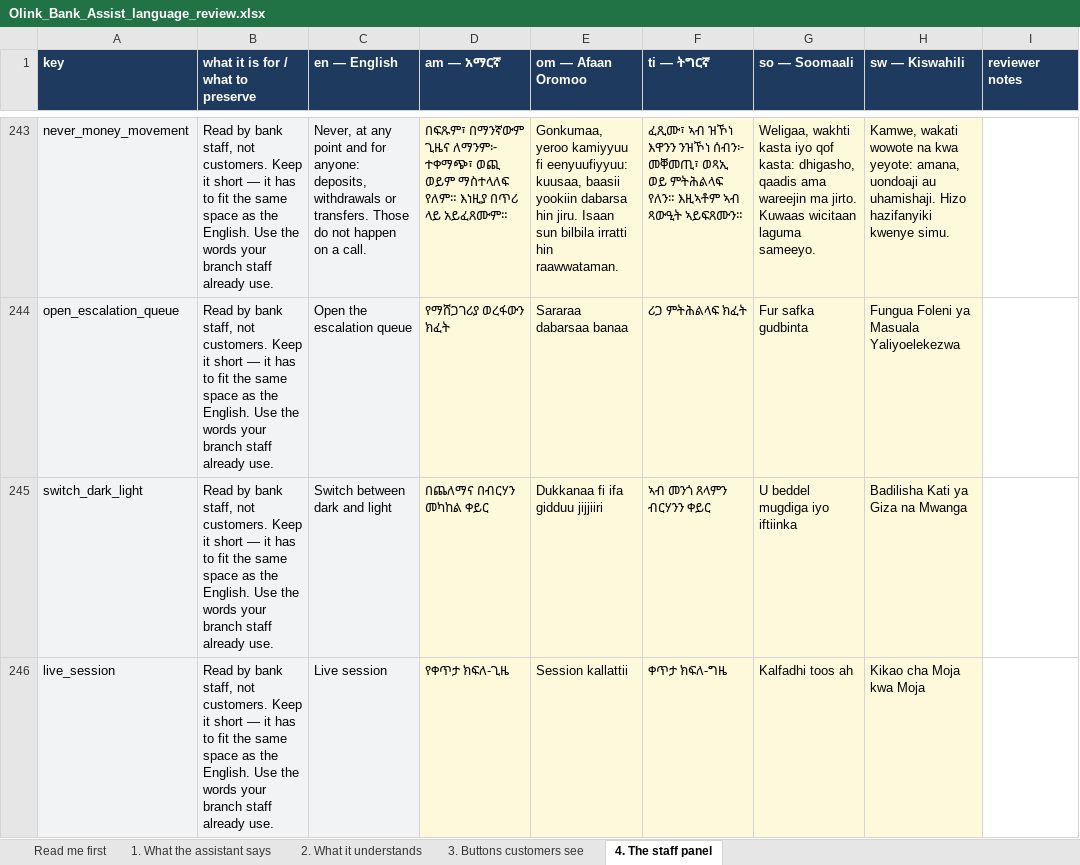
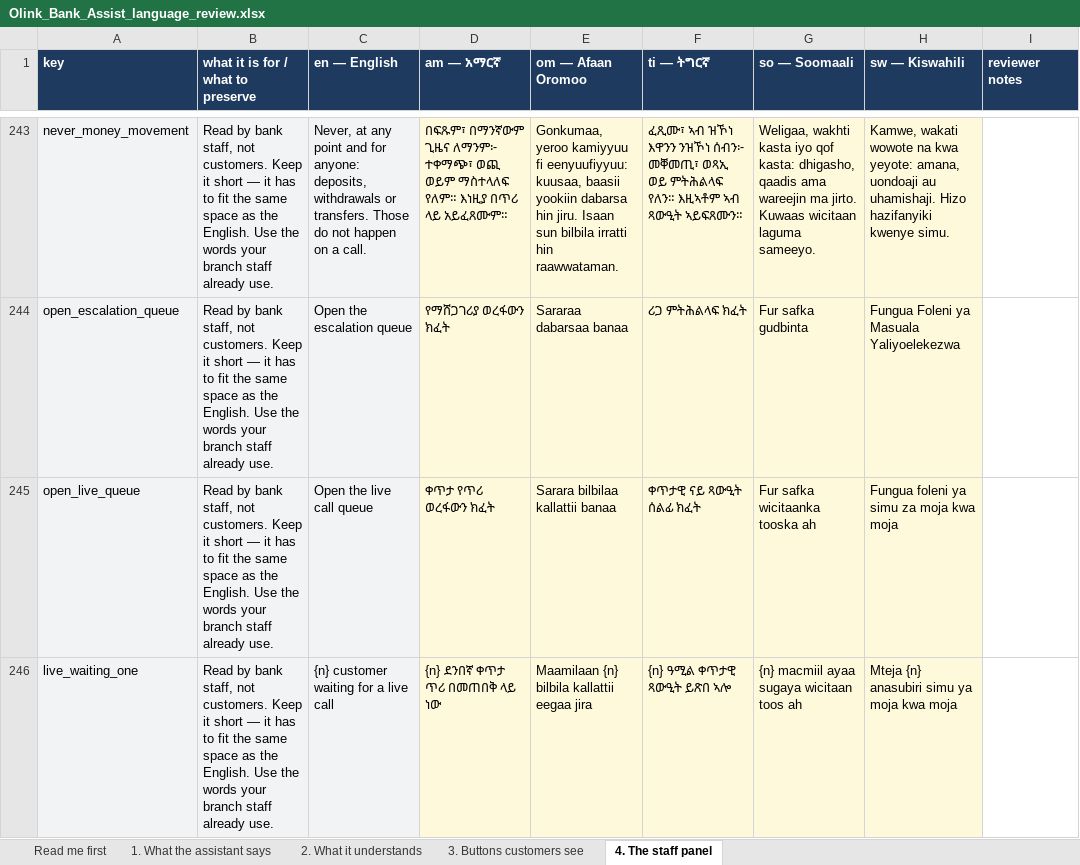
Before and after one commit to OliTamrat/olink-bank-assist, an Excel workbook: review/Olink_Bank_Assist_language_review.xlsx, sheet 4. The staff panel, drawn as a sheet; only a part is shown, gaps mark what is left out; the shorter side is filled out with more unchanged rows; values as stored, in another font and other column widths than the file's, no borders; the diff covers the shown part only; the diff names each change by its address in the sheet, - before the commit and + after, or states it on an @@ line.

Commit message:
feat: redesign the admin topbar — live-call chip, refreshing counts, search polish
The topbar is the one strip of the console that is on screen from every page,
and it now carries both of the product's time-sensitive numbers, kept fresh:

- A live-queue chip: how many customers are waiting for a live call right
  now, red with a pulsing dot when anyone is (a customer holding for a person
  outranks an escalation that can wait until after coffee — one step past the
  escalation chip's amber). Shown to anyone with sessions.read; clicking it
  opens the Live queue.
- Both chips now refresh once a minute instead of only on sign-in, so the
  numbers can be trusted from any page instead of silently aging.
- The escalation chip's screen-reader label was hardcoded English; both chips
  now speak the panel's language (reusing escalation_waiting/queue_empty, and
  three new live-queue strings shipped in all six languages).
- Global search gets a magnifier icon, a pill shape, a brand-colored focus
  ring, and a "/" shortcut (Ctrl/Cmd+K too) with a visible key hint that
  hides while typing and on phones. Never fires while typing in a field.
- The topbar is translucent with a backdrop blur, so scrolled content passes
  underneath a surface instead of vanishing under a wall (solid fallback
  where backdrop-filter is unsupported).
- Fixed a real CSS collision: the topbar's container shared the .tools class
  with page-level toolbars defined later, silently inheriting their
  flex-wrap and bottom margin. Renamed to .toptools.

Verified by driving the real page (Playwright, dark + light, EN + AM chrome,
shortcut focus/typing guard, chip navigation): all checks pass, full pytest
suite green, review workbook regenerated (272 staff-panel strings).

```diff
--- a/review/Olink_Bank_Assist_language_review.xlsx (sheet 4. The staff panel)
+++ b/review/Olink_Bank_Assist_language_review.xlsx (sheet 4. The staff panel)
+row 245: open_live_queue | Read by bank staff, not customers. Keep it short — it has to fit the same space as the English. Use the words your branch staff already use. | Open the live call queue | ቀጥታ የጥሪ ወረፋውን ክፈት | Sarara bilbilaa kallattii banaa | ቀጥታዊ ናይ ጻውዒት ሰልፊ ክፈት | Fur safka wicitaanka tooska ah | Fungua foleni ya simu za moja kwa moja
+row 246: live_waiting_one | Read by bank staff, not customers. Keep it short — it has to fit the same space as the English. Use the words your branch staff already use. | {n} customer waiting for a live call | {n} ደንበኛ ቀጥታ ጥሪ በመጠበቅ ላይ ነው | Maamilaan {n} bilbila kallattii eegaa jira | {n} ዓሚል ቀጥታዊ ጻውዒት ይጽበ ኣሎ | {n} macmiil ayaa sugaya wicitaan toos ah | Mteja {n} anasubiri simu ya moja kwa moja
```
Also changed, not shown: 1 added row elsewhere in this sheet, sheet Read me first, 4 other files.
